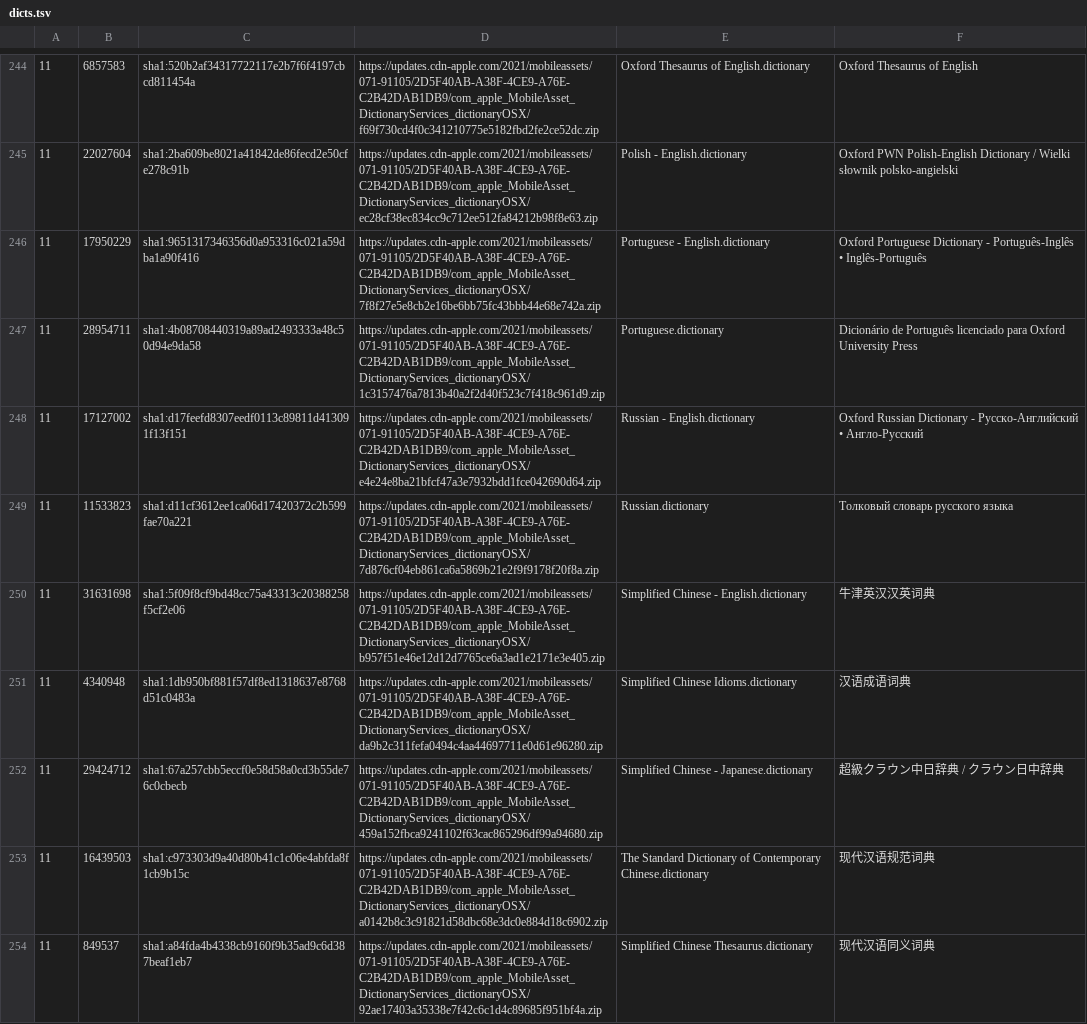
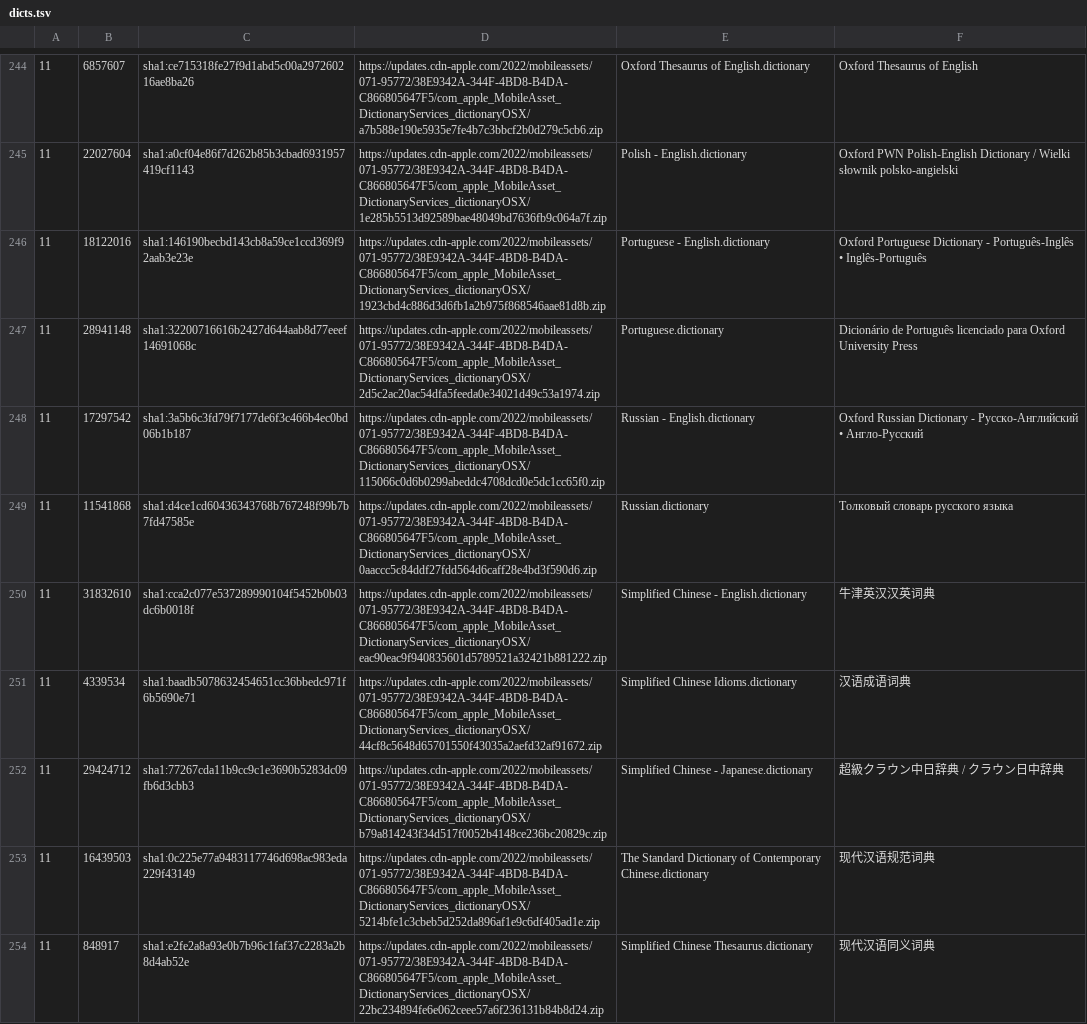
Before and after one commit to jakwings/MobileAssetsDownload, a TSV file: dicts.tsv, drawn as a sheet; only a part is shown, gaps mark what is left out; the diff covers the shown part only; the diff names each change by its address in the sheet, - before the commit and + after, or states it on an @@ line.

```diff
--- a/dicts.tsv
+++ b/dicts.tsv
-B244: 6857583
+B244: 6857607
-C244: sha1:520b2af34317722117e2b7f6f4197cbcd811454a
+C244: sha1:ce715318fe27f9d1abd5c00a297260216ae8ba26
-D244: https://updates.cdn-apple.com/2021/mobileassets/071-91105/2D5F40AB-A38F-4CE9-A76E-C2B42DAB1DB9/com_apple_MobileAsset_DictionaryServices_dictionaryOSX/f69f730cd4f0c341210775e5182fbd2fe2ce52dc.zip
+D244: https://updates.cdn-apple.com/2022/mobileassets/071-95772/38E9342A-344F-4BD8-B4DA-C866805647F5/com_apple_MobileAsset_DictionaryServices_dictionaryOSX/a7b588e190e5935e7fe4b7c3bbcf2b0d279c5cb6.zip
-C245: sha1:2ba609be8021a41842de86fecd2e50cfe278c91b
+C245: sha1:a0cf04e86f7d262b85b3cbad6931957419cf1143
-D245: https://updates.cdn-apple.com/2021/mobileassets/071-91105/2D5F40AB-A38F-4CE9-A76E-C2B42DAB1DB9/com_apple_MobileAsset_DictionaryServices_dictionaryOSX/ec28cf38ec834cc9c712ee512fa84212b98f8e63.zip
+D245: https://updates.cdn-apple.com/2022/mobileassets/071-95772/38E9342A-344F-4BD8-B4DA-C866805647F5/com_apple_MobileAsset_DictionaryServices_dictionaryOSX/1e285b5513d92589bae48049bd7636fb9c064a7f.zip
-B246: 17950229
+B246: 18122016
-C246: sha1:9651317346356d0a953316c021a59dba1a90f416
+C246: sha1:146190becbd143cb8a59ce1ccd369f92aab3e23e
-D246: https://updates.cdn-apple.com/2021/mobileassets/071-91105/2D5F40AB-A38F-4CE9-A76E-C2B42DAB1DB9/com_apple_MobileAsset_DictionaryServices_dictionaryOSX/7f8f27e5e8cb2e16be6bb75fc43bbb44e68e742a.zip
+D246: https://updates.cdn-apple.com/2022/mobileassets/071-95772/38E9342A-344F-4BD8-B4DA-C866805647F5/com_apple_MobileAsset_DictionaryServices_dictionaryOSX/1923cbd4c886d3d6fb1a2b975f868546aae81d8b.zip
-B247: 28954711
+B247: 28941148
-C247: sha1:4b08708440319a89ad2493333a48c50d94e9da58
+C247: sha1:32200716616b2427d644aab8d77eeef14691068c
-D247: https://updates.cdn-apple.com/2021/mobileassets/071-91105/2D5F40AB-A38F-4CE9-A76E-C2B42DAB1DB9/com_apple_MobileAsset_DictionaryServices_dictionaryOSX/1c3157476a7813b40a2f2d40f523c7f418c961d9.zip
+D247: https://updates.cdn-apple.com/2022/mobileassets/071-95772/38E9342A-344F-4BD8-B4DA-C866805647F5/com_apple_MobileAsset_DictionaryServices_dictionaryOSX/2d5c2ac20ac54dfa5feeda0e34021d49c53a1974.zip
-B248: 17127002
+B248: 17297542
-C248: sha1:d17feefd8307eedf0113c89811d413091f13f151
+C248: sha1:3a5b6c3fd79f7177de6f3c466b4ec0bd06b1b187
-D248: https://updates.cdn-apple.com/2021/mobileassets/071-91105/2D5F40AB-A38F-4CE9-A76E-C2B42DAB1DB9/com_apple_MobileAsset_DictionaryServices_dictionaryOSX/e4e24e8ba21bfcf47a3e7932bdd1fce042690d64.zip
+D248: https://updates.cdn-apple.com/2022/mobileassets/071-95772/38E9342A-344F-4BD8-B4DA-C866805647F5/com_apple_MobileAsset_DictionaryServices_dictionaryOSX/115066c0d6b0299abeddc4708dcd0e5dc1cc65f0.zip
-B249: 11533823
+B249: 11541868
-C249: sha1:d11cf3612ee1ca06d17420372c2b599fae70a221
+C249: sha1:d4ce1cd60436343768b767248f99b7b7fd47585e
-D249: https://updates.cdn-apple.com/2021/mobileassets/071-91105/2D5F40AB-A38F-4CE9-A76E-C2B42DAB1DB9/com_apple_MobileAsset_DictionaryServices_dictionaryOSX/7d876cf04eb861ca6a5869b21e2f9f9178f20f8a.zip
+D249: https://updates.cdn-apple.com/2022/mobileassets/071-95772/38E9342A-344F-4BD8-B4DA-C866805647F5/com_apple_MobileAsset_DictionaryServices_dictionaryOSX/0aaccc5c84ddf27fdd564d6caff28e4bd3f590d6.zip
-B250: 31631698
+B250: 31832610
-C250: sha1:5f09f8cf9bd48cc75a43313c20388258f5cf2e06
+C250: sha1:cca2c077e537289990104f5452b0b03dc6b0018f
-D250: https://updates.cdn-apple.com/2021/mobileassets/071-91105/2D5F40AB-A38F-4CE9-A76E-C2B42DAB1DB9/com_apple_MobileAsset_DictionaryServices_dictionaryOSX/b957f51e46e12d12d7765ce6a3ad1e2171e3e405.zip
+D250: https://updates.cdn-apple.com/2022/mobileassets/071-95772/38E9342A-344F-4BD8-B4DA-C866805647F5/com_apple_MobileAsset_DictionaryServices_dictionaryOSX/eac90eac9f940835601d5789521a32421b881222.zip
-B251: 4340948
+B251: 4339534
-C251: sha1:1db950bf881f57df8ed1318637e8768d51c0483a
+C251: sha1:baadb5078632454651cc36bbedc971f6b5690e71
-D251: https://updates.cdn-apple.com/2021/mobileassets/071-91105/2D5F40AB-A38F-4CE9-A76E-C2B42DAB1DB9/com_apple_MobileAsset_DictionaryServices_dictionaryOSX/da9b2c311fefa0494c4aa44697711e0d61e96280.zip
+D251: https://updates.cdn-apple.com/2022/mobileassets/071-95772/38E9342A-344F-4BD8-B4DA-C866805647F5/com_apple_MobileAsset_DictionaryServices_dictionaryOSX/44cf8c5648d65701550f43035a2aefd32af91672.zip
-C252: sha1:67a257cbb5eccf0e58d58a0cd3b55de76c0cbecb
+C252: sha1:77267cda11b9cc9c1e3690b5283dc09fb6d3cbb3
-D252: https://updates.cdn-apple.com/2021/mobileassets/071-91105/2D5F40AB-A38F-4CE9-A76E-C2B42DAB1DB9/com_apple_MobileAsset_DictionaryServices_dictionaryOSX/459a152fbca9241102f63cac865296df99a94680.zip
+D252: https://updates.cdn-apple.com/2022/mobileassets/071-95772/38E9342A-344F-4BD8-B4DA-C866805647F5/com_apple_MobileAsset_DictionaryServices_dictionaryOSX/b79a814243f34d517f0052b4148ce236bc20829c.zip
-C253: sha1:c973303d9a40d80b41c1c06e4abfda8f1cb9b15c
+C253: sha1:0c225e77a9483117746d698ac983eda229f43149
-D253: https://updates.cdn-apple.com/2021/mobileassets/071-91105/2D5F40AB-A38F-4CE9-A76E-C2B42DAB1DB9/com_apple_MobileAsset_DictionaryServices_dictionaryOSX/a0142b8c3c91821d58dbc68e3dc0e884d18c6902.zip
+D253: https://updates.cdn-apple.com/2022/mobileassets/071-95772/38E9342A-344F-4BD8-B4DA-C866805647F5/com_apple_MobileAsset_DictionaryServices_dictionaryOSX/5214bfe1c3cbeb5d252da896af1e9c6df405ad1e.zip
-B254: 849537
+B254: 848917
-C254: sha1:a84fda4b4338cb9160f9b35ad9c6d387beaf1eb7
+C254: sha1:e2fe2a8a93e0b7b96c1faf37c2283a2b8d4ab52e
-D254: https://updates.cdn-apple.com/2021/mobileassets/071-91105/2D5F40AB-A38F-4CE9-A76E-C2B42DAB1DB9/com_apple_MobileAsset_DictionaryServices_dictionaryOSX/92ae17403a35338e7f42c6c1d4c89685f951bf4a.zip
+D254: https://updates.cdn-apple.com/2022/mobileassets/071-95772/38E9342A-344F-4BD8-B4DA-C866805647F5/com_apple_MobileAsset_DictionaryServices_dictionaryOSX/22bc234894fe6e062ceee57a6f236131b84b8d24.zip
```
Also changed, not shown: 98 edited cells elsewhere in this file, 3 other files.
